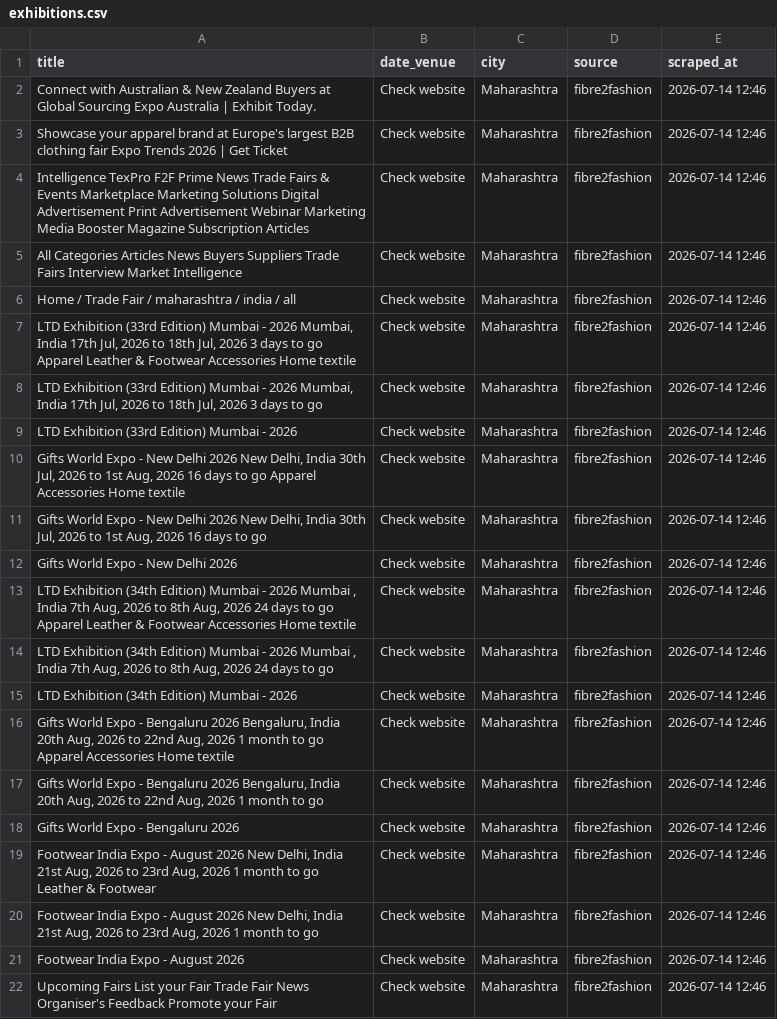
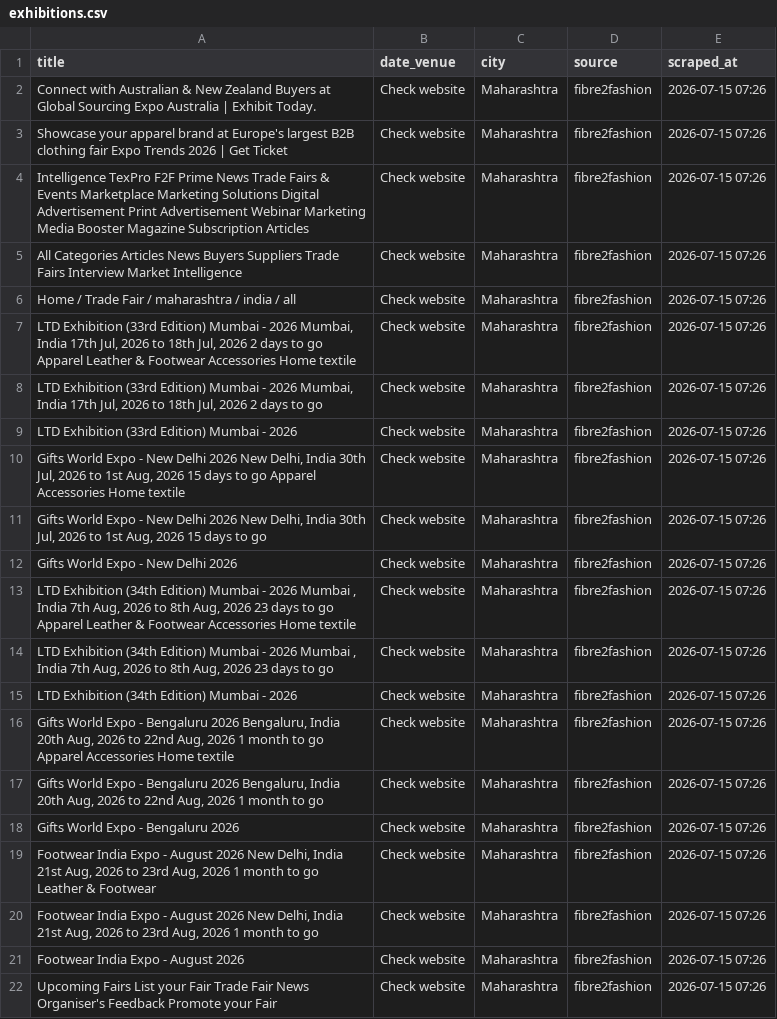
Before and after one commit to Customer-Delight/mh-exhibitions-scraper, a CSV file: exhibitions.csv, drawn as a sheet; the diff names each change by its address in the sheet, - before the commit and + after, or states it on an @@ line.

```diff
--- a/exhibitions.csv
+++ b/exhibitions.csv
-E2:E22 (scraped_at): 2026-07-14 12:46
+E2:E22 (scraped_at): 2026-07-15 07:26
-A7 (title): …Jul, 2026 3 days to…
+A7 (title): …Jul, 2026 2 days to…
-A8 (title): …Jul, 2026 3 days to…
+A8 (title): …Jul, 2026 2 days to…
-A10 (title): …Aug, 2026 16 days to…
+A10 (title): …Aug, 2026 15 days to…
-A11 (title): …Aug, 2026 16 days to…
+A11 (title): …Aug, 2026 15 days to…
-A13 (title): …Aug, 2026 24 days to…
+A13 (title): …Aug, 2026 23 days to…
-A14 (title): …Aug, 2026 24 days to…
+A14 (title): …Aug, 2026 23 days to…
```
